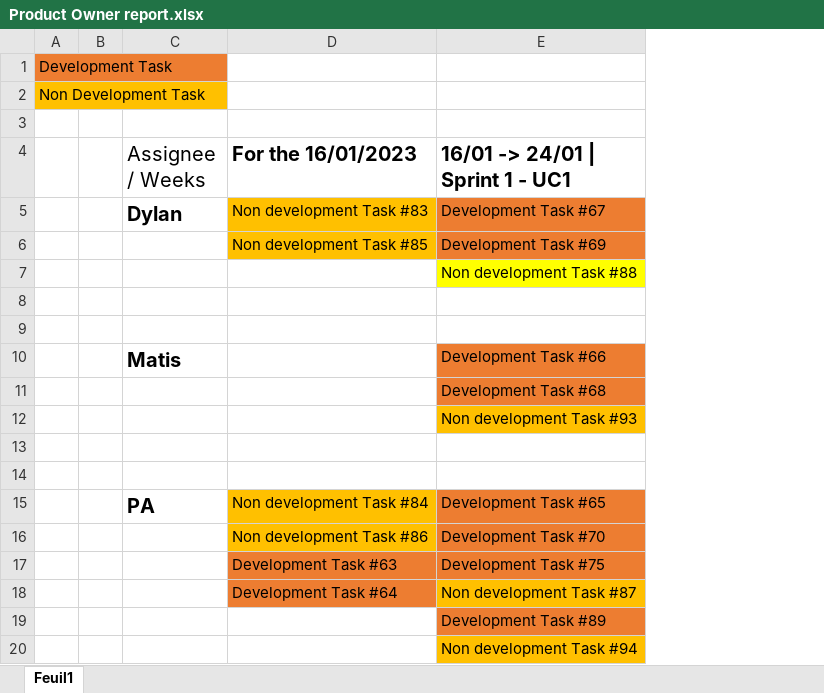
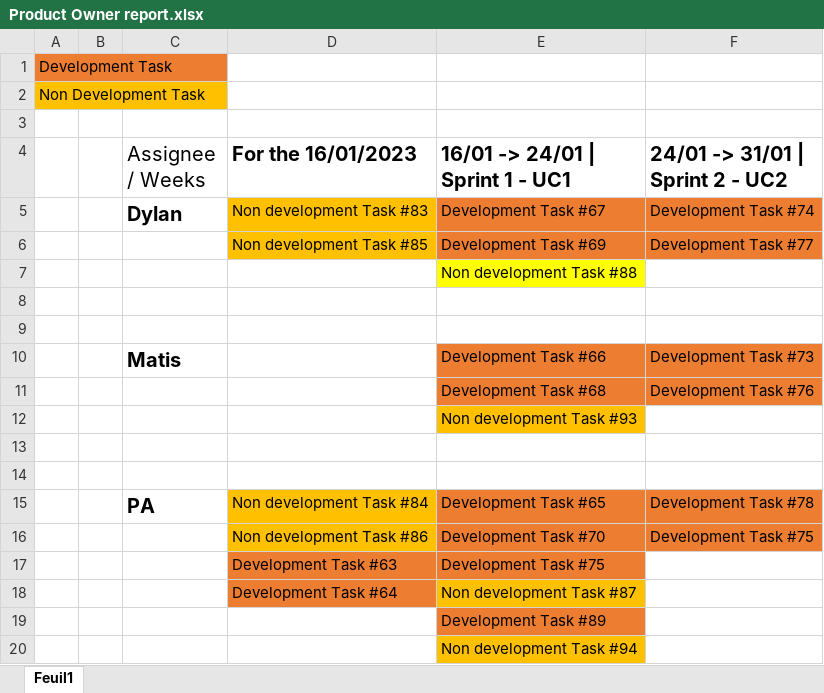
Before and after one commit to IUT-DEPT-INFO-UCA/gp-dam-teamflexsante, an Excel workbook: docs/GL/Product Owner report.xlsx, sheet Feuil1, drawn as a sheet; values as stored, in another font and other column widths than the file's, no borders; the diff names each change by its address in the sheet, - before the commit and + after, or states it on an @@ line.

```diff
--- a/docs/GL/Product Owner report.xlsx (sheet Feuil1)
+++ b/docs/GL/Product Owner report.xlsx (sheet Feuil1)
+column F (24/01 -> 31/01 | Sprint 2 - UC2), rows 5-16: Development Task #74 | Development Task #77 |  |  |  | Development Task #73 | Development Task #76 |  |  |  | Development Task #78 | Development Task #75
```
Also changed, not shown: docs/GL/Scrum Master Report.xlsx, 1 other file.
